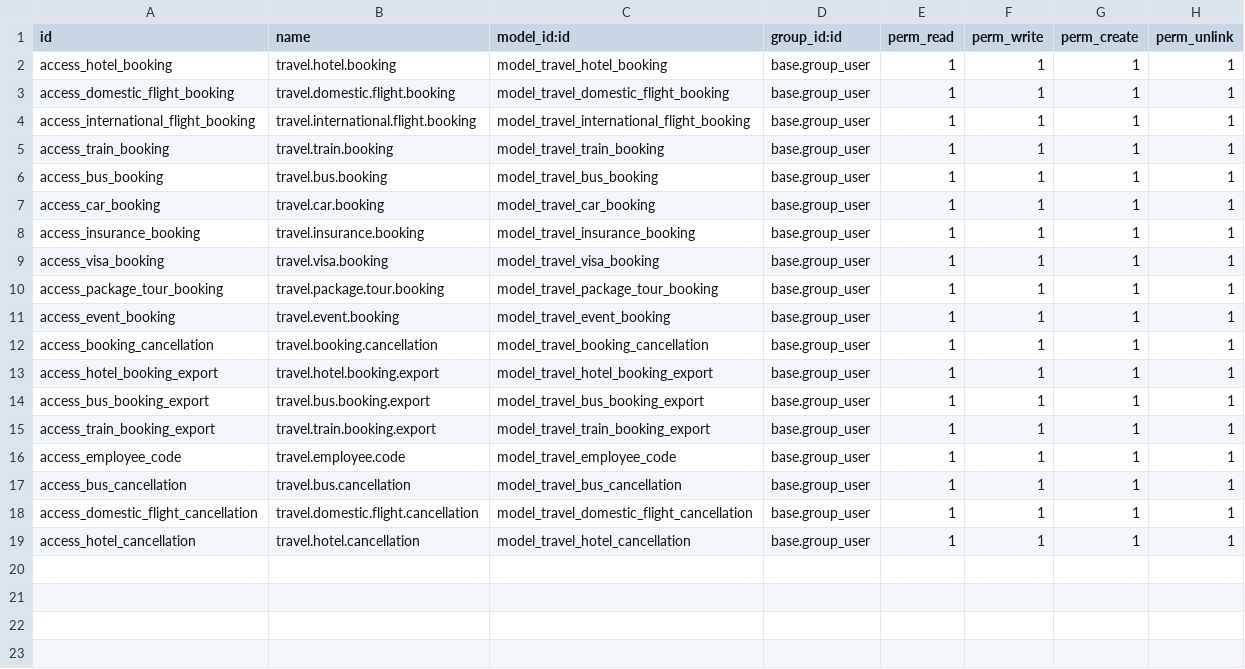
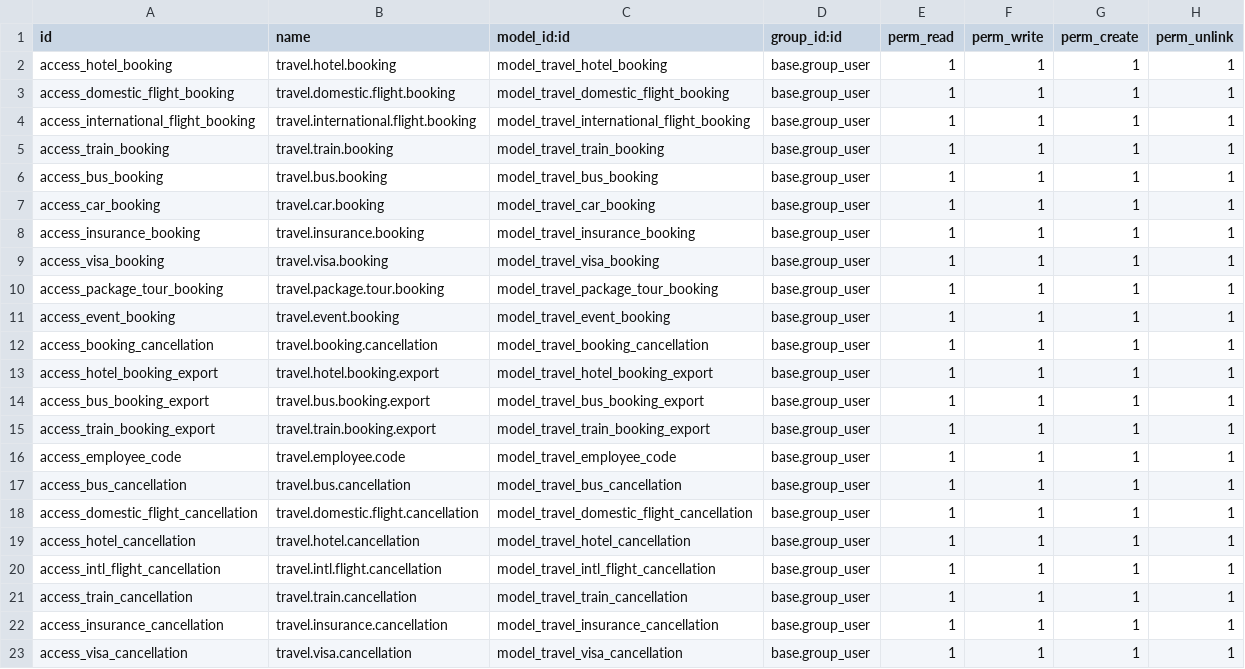
Before and after one commit to miralsendme/TheEarth, a CSV file: travel booking management/security/ir.model.access.csv, drawn as a sheet; the diff names each change by its address in the sheet, - before the commit and + after, or states it on an @@ line.

Commit message:
Add all 7 cancellation forms: Intl Flight, Train, Insurance, Visa + demo entries with color-coded statuses

```diff
--- a/travel booking management/security/ir.model.access.csv
+++ b/travel booking management/security/ir.model.access.csv
+row 20: access_intl_flight_cancellation | travel.intl.flight.cancellation | model_travel_intl_flight_cancellation | base.group_user | 1 | 1 | 1 | 1
+row 21: access_train_cancellation | travel.train.cancellation | model_travel_train_cancellation | base.group_user | 1 | 1 | 1 | 1
+row 22: access_insurance_cancellation | travel.insurance.cancellation | model_travel_insurance_cancellation | base.group_user | 1 | 1 | 1 | 1
+row 23: access_visa_cancellation | travel.visa.cancellation | model_travel_visa_cancellation | base.group_user | 1 | 1 | 1 | 1
```
Also changed, not shown: 15 other files.
